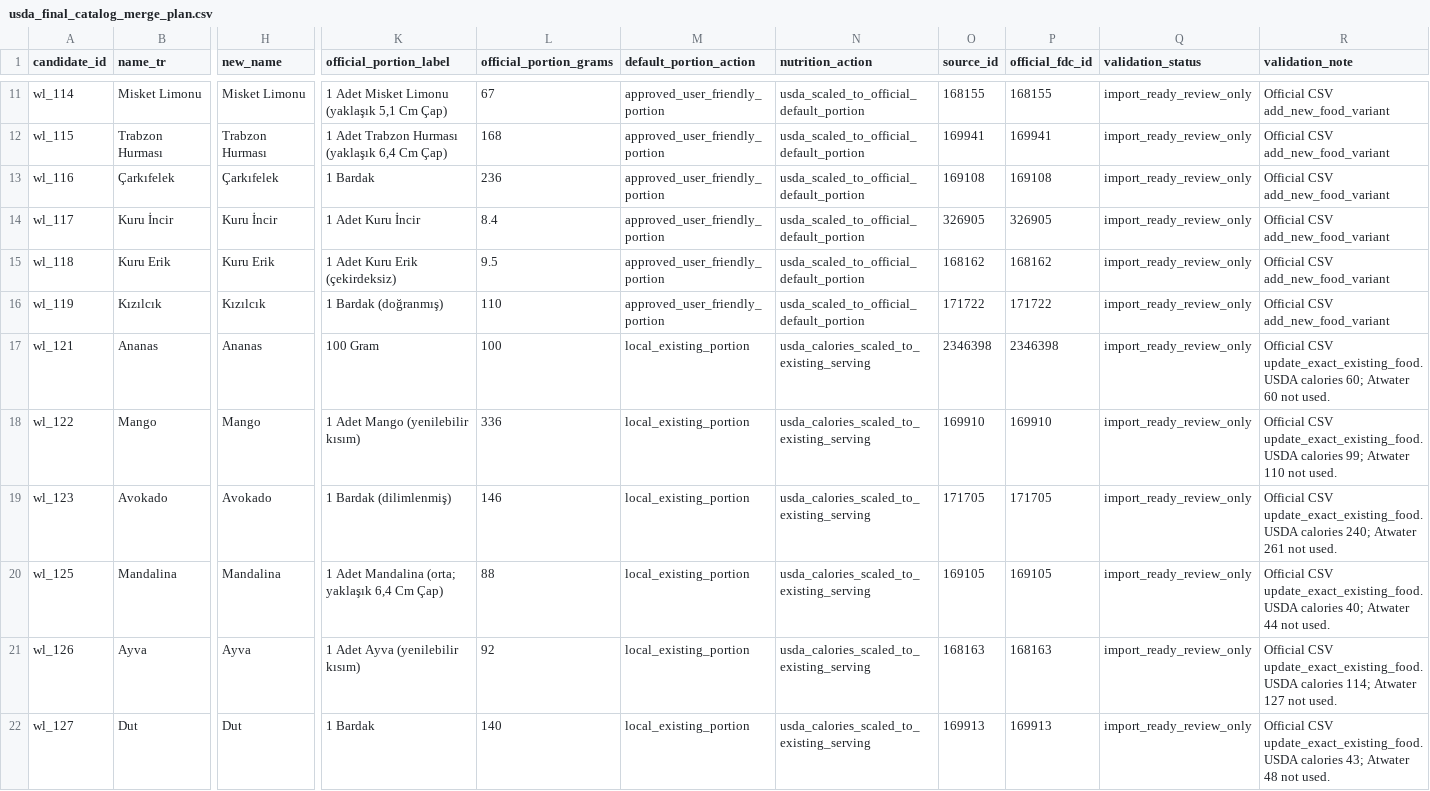
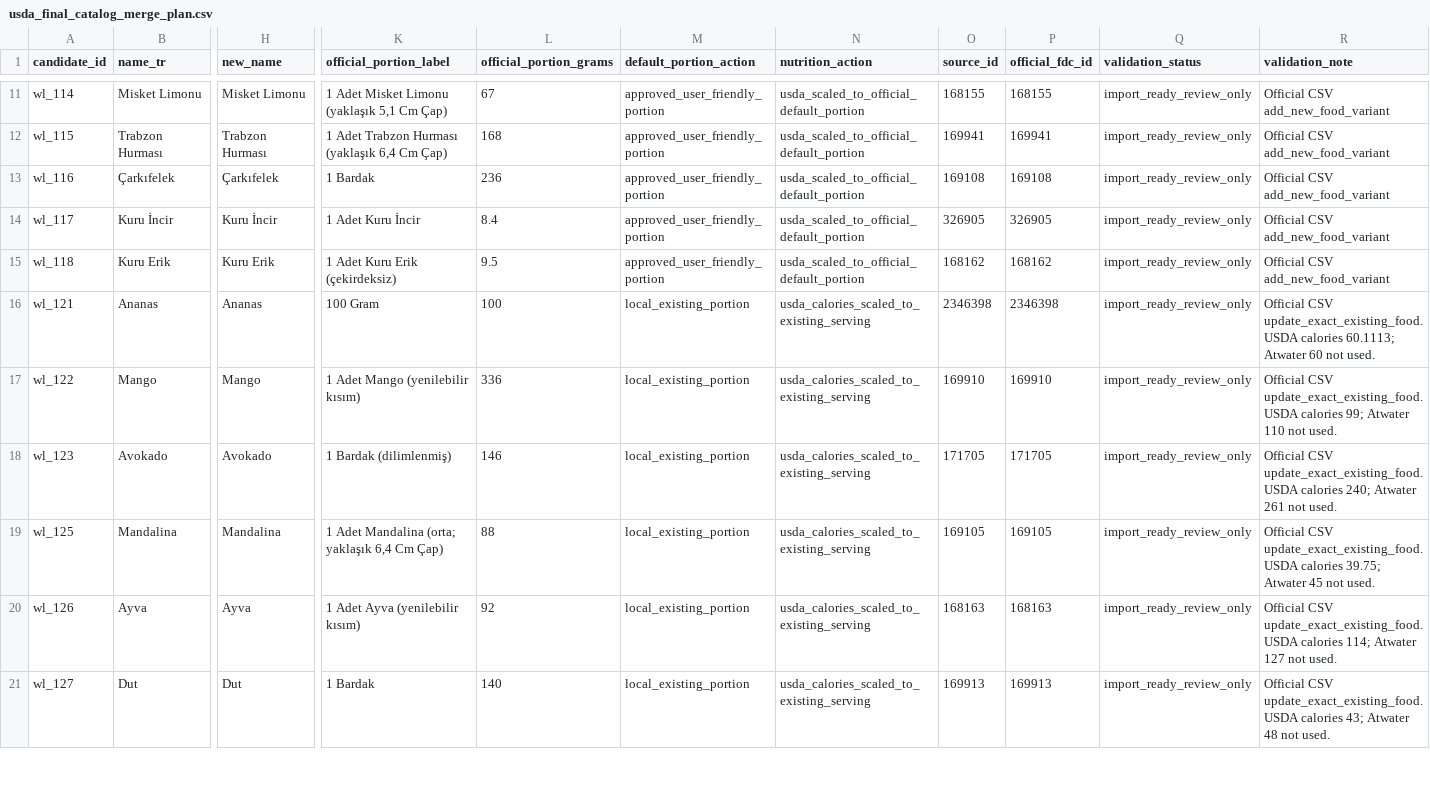
Before and after one commit to KKorkmaz1/kalorimetre-v2, a CSV file: scripts/output/usda_final_catalog_merge_plan.csv, drawn as a sheet; only a part is shown, gaps mark what is left out; removed rows and columns are numbered as before the commit, all else as after; rows hold the shown columns only; the diff covers the shown part only; the diff names each change by its address in the sheet, - before the commit and + after, or states it on an @@ line.

```diff
--- a/scripts/output/usda_final_catalog_merge_plan.csv
+++ b/scripts/output/usda_final_catalog_merge_plan.csv
-row 16: wl_119 | Kızılcık | Kızılcık | 1 Bardak (doğranmış) | 110 | approved_user_friendly_portion | usda_scaled_to_official_default_portion | 171722 | 171722 | import_ready_review_only | Official CSV add_new_food_variant
-R16 (validation_note): …USDA calories 60; Atwater 60…
+R16 (validation_note): …USDA calories 60.1113; Atwater 60…
-R19 (validation_note): …USDA calories 40; Atwater 44 not used.
+R19 (validation_note): …USDA calories 39.75; Atwater 45 not used.
```
Also changed, not shown: 39 edited cells elsewhere in this file, scripts/output/usda_final_portion_merge_preview.csv, 25 other files.
